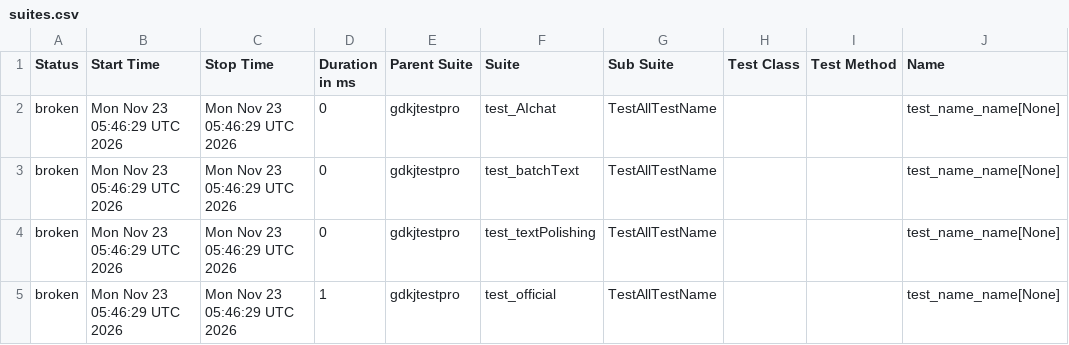
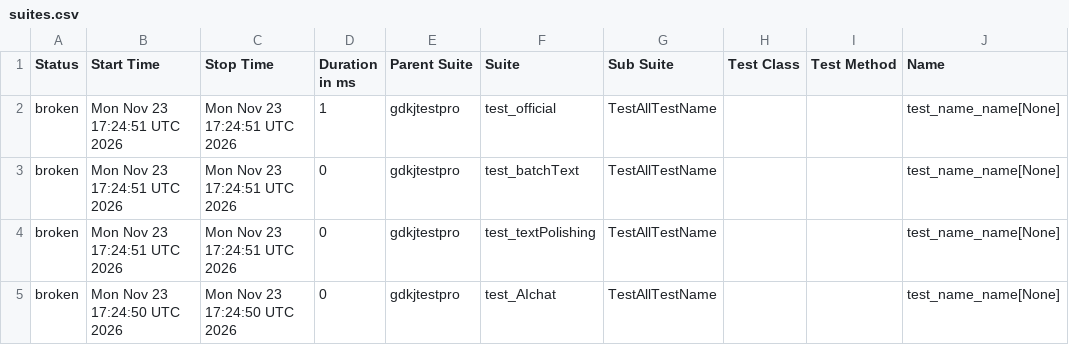
Before and after one commit to cmd-is-xka/gdkj, a CSV file: data/suites.csv, drawn as a sheet; only a part is shown; the diff names each change by its address in the sheet, - before the commit and + after, or states it on an @@ line.

```diff
--- a/data/suites.csv
+++ b/data/suites.csv
-B2:B4 (Start Time): Mon Nov 23 05:46:29 UTC 2026
+B2:B4 (Start Time): Mon Nov 23 17:24:51 UTC 2026
-C2:C4 (Stop Time): Mon Nov 23 05:46:29 UTC 2026
+C2:C4 (Stop Time): Mon Nov 23 17:24:51 UTC 2026
-D2 (Duration in ms): 0
+D2 (Duration in ms): 1
-F2 (Suite): test_AIchat
+F2 (Suite): test_official
-B5 (Start Time): Mon Nov 23 05:46:29 UTC 2026
+B5 (Start Time): Mon Nov 23 17:24:50 UTC 2026
-C5 (Stop Time): Mon Nov 23 05:46:29 UTC 2026
+C5 (Stop Time): Mon Nov 23 17:24:50 UTC 2026
-D5 (Duration in ms): 1
+D5 (Duration in ms): 0
-F5 (Suite): test_official
+F5 (Suite): test_AIchat
```
Also changed, not shown: 23 other files.
